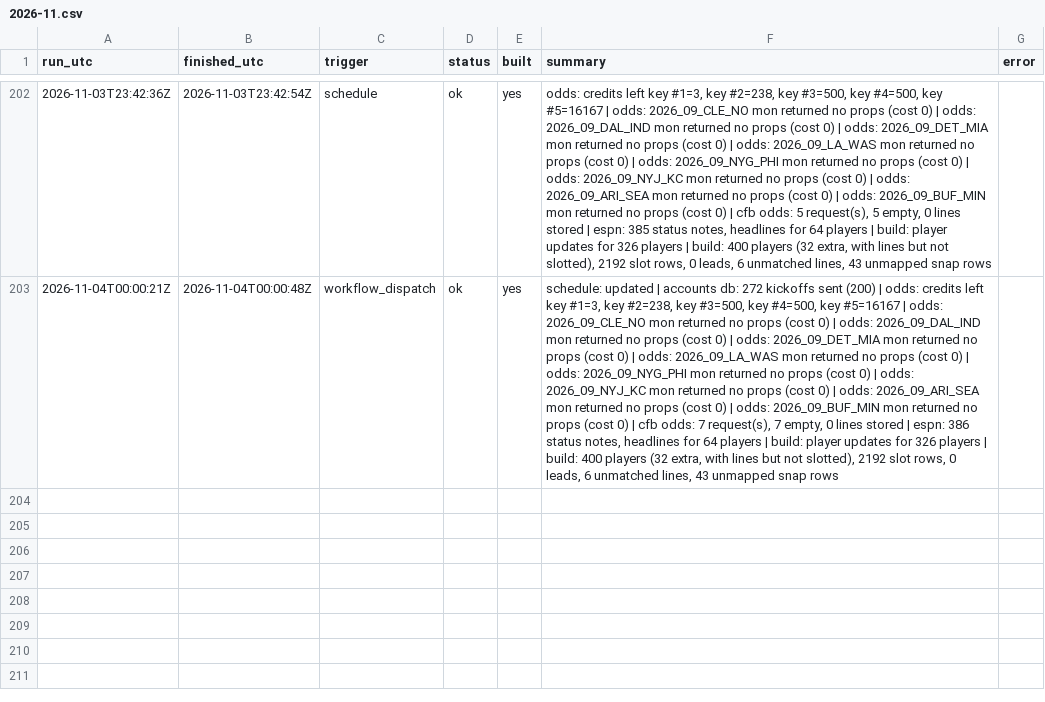
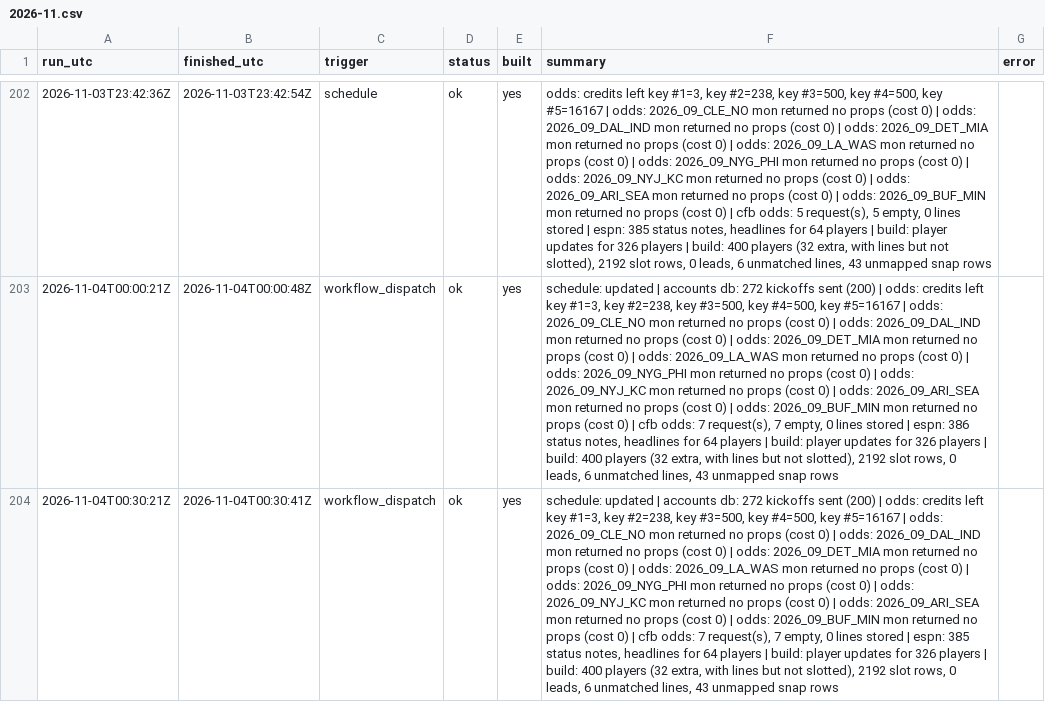
Before and after one commit to mvpeterson0-netizen/NFL-Odds-Tracker, a CSV file: data/runs/2026-11.csv, drawn as a sheet; only a part is shown, gaps mark what is left out; the diff names each change by its address in the sheet, - before the commit and + after, or states it on an @@ line.

```diff
--- a/data/runs/2026-11.csv
+++ b/data/runs/2026-11.csv
+row 204: 2026-11-04T00:30:21Z | 2026-11-04T00:30:41Z | workflow_dispatch | ok | yes | schedule: updated | accounts db: 272 kickoffs sent (200) | odds: credits left key #1=3, key #2=238, key #3=500, key #4=500, key #5=16167 | odds: 2026_09_CLE_NO mon returned no props (cost 0) | odds: 2026_09_DAL_IND mon returned no props (cost 0) | odds: 2026_09_DET_MIA mon returned no props (cost 0) | odds: 2026_09_LA_WAS mon returned no props (cost 0) | odds: 2026_09_NYG_PHI mon returned no props (cost 0) | odds: 2026_09_NYJ_KC mon returned no props (cost 0) | odds: 2026_09_ARI_SEA mon returned no props (cost 0) | odds: 2026_09_BUF_MIN mon returned no props (cost 0) | cfb odds: 7 request(s), 7 empty, 0 lines stored | espn: 385 status notes, headlines for 64 players | build: player updates for 326 players | build: 400 players (32 extra, with lines but not slotted), 2192 slot rows, 0 leads, 6 unmatched lines, 43 unmapped snap rows
```
Also changed, not shown: data/pull_log.csv, data/schedule.csv, 7 other files.
